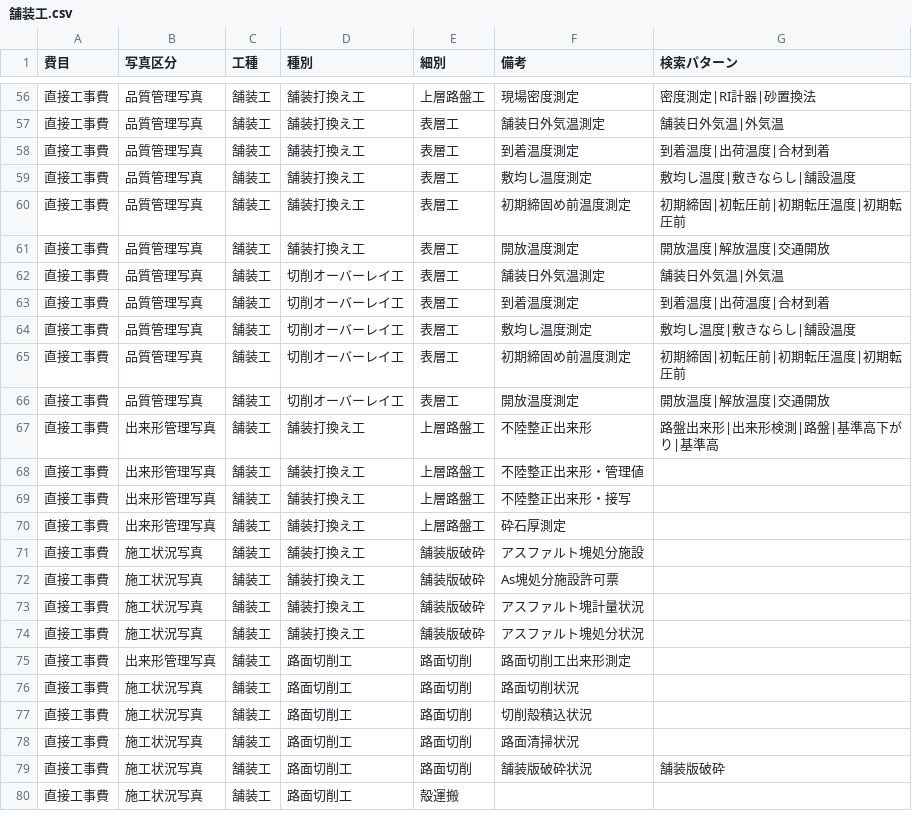
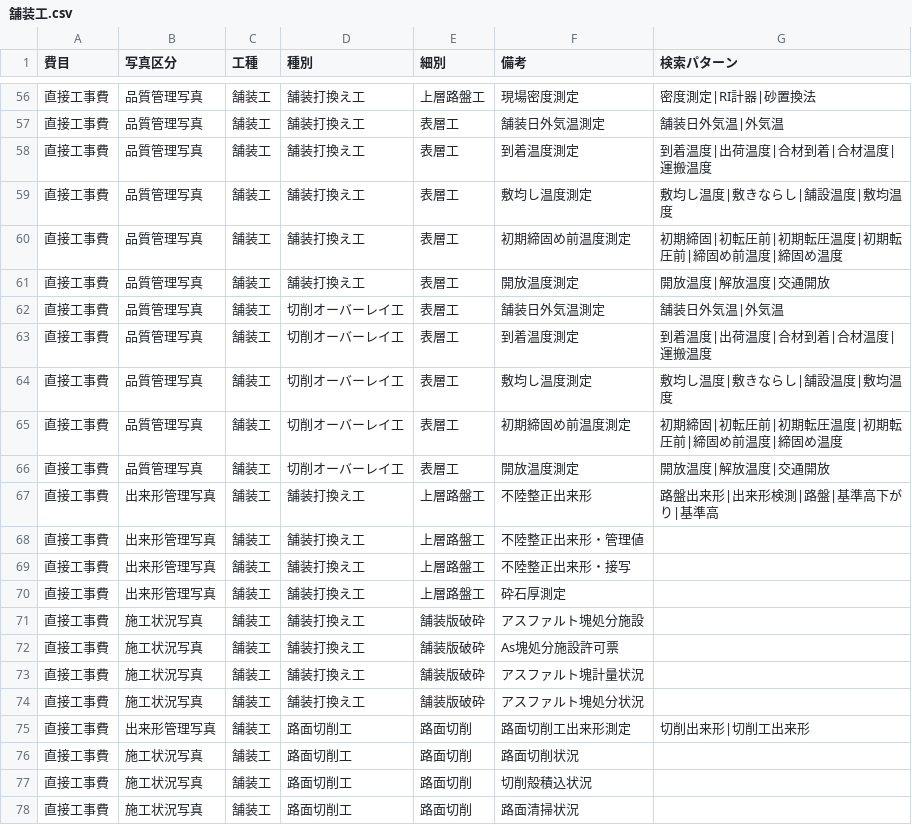
Before and after one commit to YuujiKamura/photo-ai-rust, a CSV file: master/by_work_type/舗装工.csv, drawn as a sheet; only a part is shown, gaps mark what is left out; the shorter side is filled out with more unchanged rows.

```diff
--- a/master/by_work_type/舗装工.csv
+++ b/master/by_work_type/舗装工.csv
@@ -57,10 +57,10 @@
 "直接工事費","品質管理写真","舗装工","舗装打換え工","表層工","舗装日外気温測定","舗装日外気温|外気温"
-"直接工事費","品質管理写真","舗装工","舗装打換え工","表層工","到着温度測定","到着温度|出荷温度|合材到着"
-"直接工事費","品質管理写真","舗装工","舗装打換え工","表層工","敷均し温度測定","敷均し温度|敷きならし|舗設温度"
-"直接工事費","品質管理写真","舗装工","舗装打換え工","表層工","初期締固め前温度測定","初期締固|初転圧前|初期転圧温度|初期転圧前"
+"直接工事費","品質管理写真","舗装工","舗装打換え工","表層工","到着温度測定","到着温度|出荷温度|合材到着|合材温度|運搬温度"
+"直接工事費","品質管理写真","舗装工","舗装打換え工","表層工","敷均し温度測定","敷均し温度|敷きならし|舗設温度|敷均温度"
+"直接工事費","品質管理写真","舗装工","舗装打換え工","表層工","初期締固め前温度測定","初期締固|初転圧前|初期転圧温度|初期転圧前|締固め前温度|締固め温度"
 "直接工事費","品質管理写真","舗装工","舗装打換え工","表層工","開放温度測定","開放温度|解放温度|交通開放"
 "直接工事費","品質管理写真","舗装工","切削オーバーレイ工","表層工","舗装日外気温測定","舗装日外気温|外気温"
-"直接工事費","品質管理写真","舗装工","切削オーバーレイ工","表層工","到着温度測定","到着温度|出荷温度|合材到着"
-"直接工事費","品質管理写真","舗装工","切削オーバーレイ工","表層工","敷均し温度測定","敷均し温度|敷きならし|舗設温度"
-"直接工事費","品質管理写真","舗装工","切削オーバーレイ工","表層工","初期締固め前温度測定","初期締固|初転圧前|初期転圧温度|初期転圧前"
+"直接工事費","品質管理写真","舗装工","切削オーバーレイ工","表層工","到着温度測定","到着温度|出荷温度|合材到着|合材温度|運搬温度"
+"直接工事費","品質管理写真","舗装工","切削オーバーレイ工","表層工","敷均し温度測定","敷均し温度|敷きならし|舗設温度|敷均温度"
+"直接工事費","品質管理写真","舗装工","切削オーバーレイ工","表層工","初期締固め前温度測定","初期締固|初転圧前|初期転圧温度|初期転圧前|締固め前温度|締固め温度"
 "直接工事費","品質管理写真","舗装工","切削オーバーレイ工","表層工","開放温度測定","開放温度|解放温度|交通開放"
@@ -74,3 +74,3 @@
 "直接工事費","施工状況写真","舗装工","舗装打換え工","舗装版破砕","アスファルト塊処分状況",""
-"直接工事費","出来形管理写真","舗装工","路面切削工","路面切削","路面切削工出来形測定",""
+"直接工事費","出来形管理写真","舗装工","路面切削工","路面切削","路面切削工出来形測定","切削出来形|切削工出来形"
 "直接工事費","施工状況写真","舗装工","路面切削工","路面切削","路面切削状況",""
```
Also changed, not shown: 6 other files.
